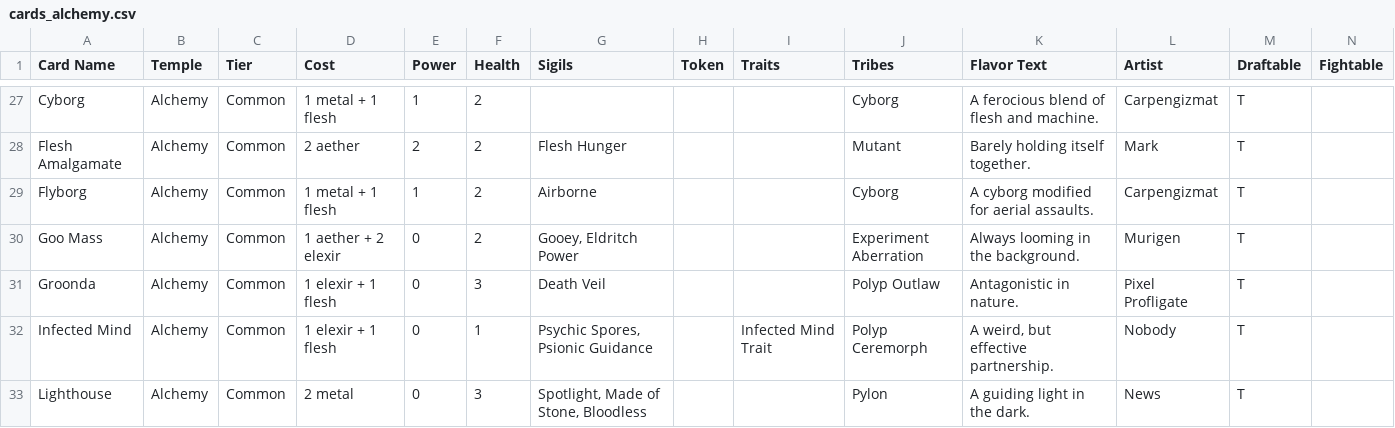
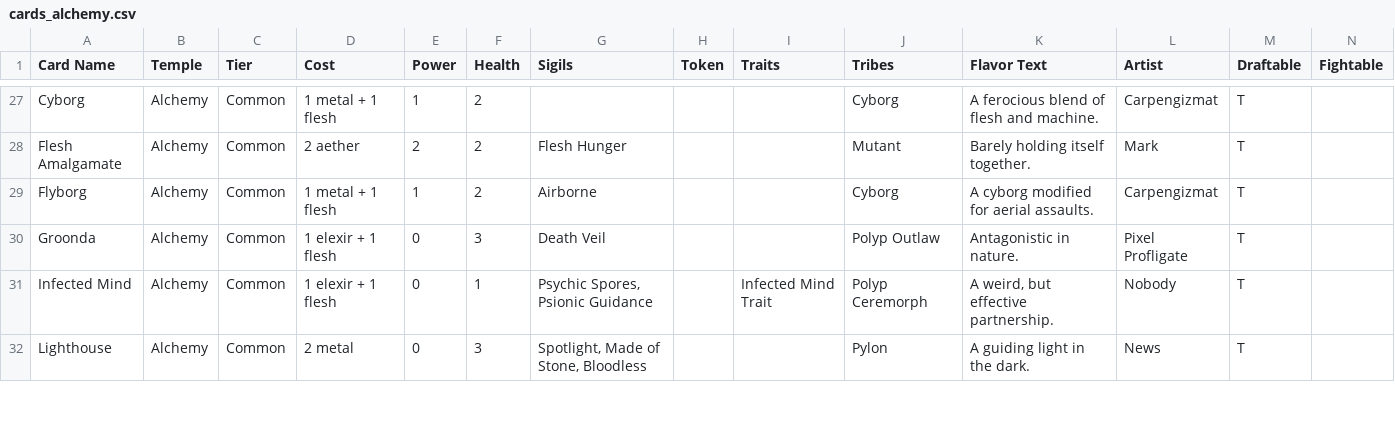
Before and after one commit to Blakeline-was-taken/card-storage, a CSV file: cards_alchemy.csv, drawn as a sheet; only a part is shown, gaps mark what is left out; rows hold the shown columns only; the diff names each change by its address in the sheet, - before the commit and + after, or states it on an @@ line.

```diff
--- a/cards_alchemy.csv
+++ b/cards_alchemy.csv
-row 30: Goo Mass | Alchemy | Common | 1 aether + 2 elexir | 0 | 2 | Gooey, Eldritch Power |  |  | Experiment Aberration | Always looming in the background. | Murigen | T
```
Also changed, not shown: cards.csv, sigils.csv, 31 other files.
